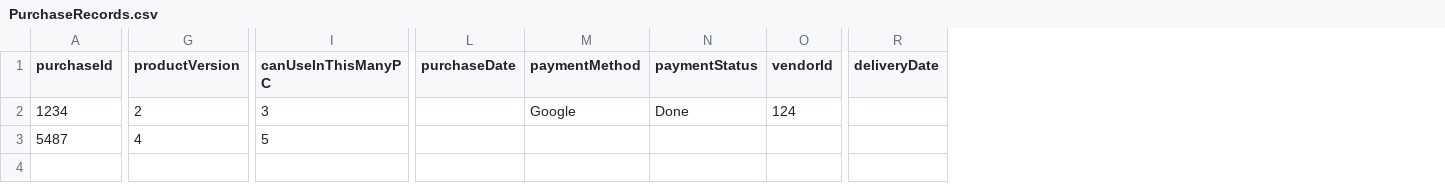
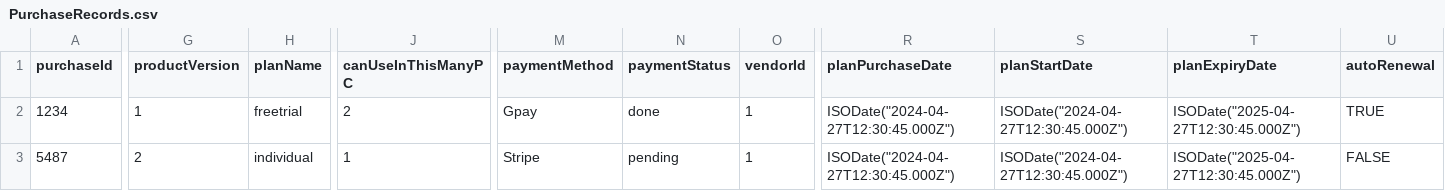
Before and after one commit to SunBathu/Vorklee, a CSV file: Files/PurchaseRecords.csv, drawn as a sheet; only a part is shown, gaps mark what is left out; removed rows and columns are numbered as before the commit, all else as after; the diff covers the shown part only; the diff names each change by its address in the sheet, - before the commit and + after, or states it on an @@ line.

Commit message:
b4 adding product notes

```diff
--- a/Files/PurchaseRecords.csv
+++ b/Files/PurchaseRecords.csv
+column H (planName), rows 2-3: freetrial | individual
-column L (purchaseDate), empty
-column R (deliveryDate), empty
+column R (planPurchaseDate), rows 2-3: ISODate("2024-04-27T12:30:45.000Z") | ISODate("2024-04-27T12:30:45.000Z")
+column S (planStartDate), rows 2-3: ISODate("2024-04-27T12:30:45.000Z") | ISODate("2024-04-27T12:30:45.000Z")
+column T (planExpiryDate), rows 2-3: ISODate("2025-04-27T12:30:45.000Z") | ISODate("2025-04-27T12:30:45.000Z")
+column U (autoRenewal), rows 2-3: TRUE | FALSE
-G2 (productVersion): 2
+G2 (productVersion): 1
-J2 (canUseInThisManyPC): 3
+J2 (canUseInThisManyPC): 2
-M2 (paymentMethod): Google
+M2 (paymentMethod): Gpay
-N2 (paymentStatus): Done
+N2 (paymentStatus): done
-O2 (vendorId): 124
+O2 (vendorId): 1
-G3 (productVersion): 4
+G3 (productVersion): 2
-J3 (canUseInThisManyPC): 5
+J3 (canUseInThisManyPC): 1
-M3 (paymentMethod): (empty)
+M3 (paymentMethod): Stripe
-N3 (paymentStatus): (empty)
+N3 (paymentStatus): pending
-O3 (vendorId): (empty)
+O3 (vendorId): 1
```
Also changed, not shown: 9 edited cells elsewhere in this file, 11 other files.
